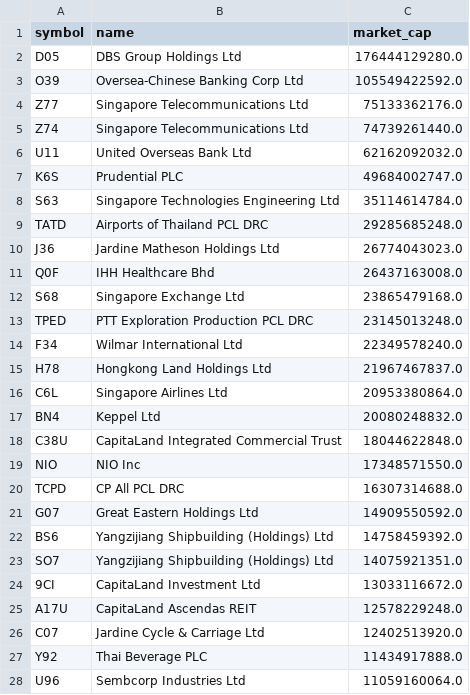
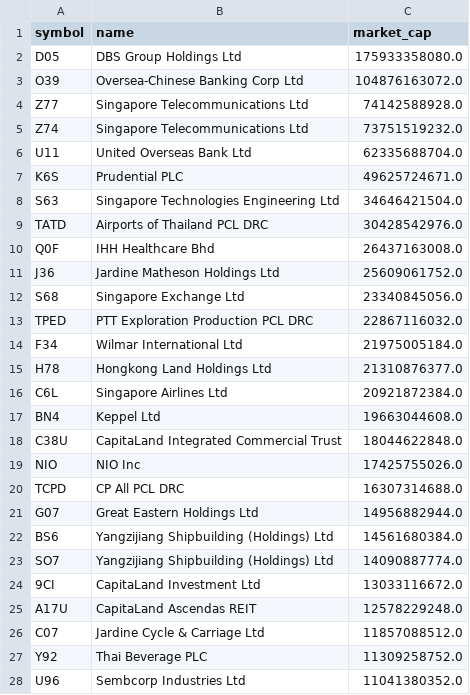
Before and after one commit to supertypeai/sgx_buyback_pipeline, a CSV file: data/sgx_top_100_mcap_companies.csv, drawn as a sheet; only a part is shown; the diff covers the shown part only.

```diff
--- a/data/sgx_top_100_mcap_companies.csv
+++ b/data/sgx_top_100_mcap_companies.csv
@@ -1,28 +1,28 @@
 symbol,name,market_cap
-D05,DBS Group Holdings Ltd,176444129280.0
-O39,Oversea-Chinese Banking Corp Ltd,105549422592.0
-Z77,Singapore Telecommunications Ltd,75133362176.0
-Z74,Singapore Telecommunications Ltd,74739261440.0
-U11,United Overseas Bank Ltd,62162092032.0
-K6S,Prudential PLC,49684002747.0
-S63,Singapore Technologies Engineering Ltd,35114614784.0
-TATD,Airports of Thailand PCL DRC,29285685248.0
-J36,Jardine Matheson Holdings Ltd,26774043023.0
+D05,DBS Group Holdings Ltd,175933358080.0
+O39,Oversea-Chinese Banking Corp Ltd,104876163072.0
+Z77,Singapore Telecommunications Ltd,74142588928.0
+Z74,Singapore Telecommunications Ltd,73751519232.0
+U11,United Overseas Bank Ltd,62335688704.0
+K6S,Prudential PLC,49625724671.0
+S63,Singapore Technologies Engineering Ltd,34646421504.0
+TATD,Airports of Thailand PCL DRC,30428542976.0
 Q0F,IHH Healthcare Bhd,26437163008.0
-S68,Singapore Exchange Ltd,23865479168.0
-TPED,PTT Exploration Production PCL DRC,23145013248.0
-F34,Wilmar International Ltd,22349578240.0
-H78,Hongkong Land Holdings Ltd,21967467837.0
-C6L,Singapore Airlines Ltd,20953380864.0
-BN4,Keppel Ltd,20080248832.0
+J36,Jardine Matheson Holdings Ltd,25609061752.0
+S68,Singapore Exchange Ltd,23340845056.0
+TPED,PTT Exploration Production PCL DRC,22867116032.0
+F34,Wilmar International Ltd,21975005184.0
+H78,Hongkong Land Holdings Ltd,21310876377.0
+C6L,Singapore Airlines Ltd,20921872384.0
+BN4,Keppel Ltd,19663044608.0
 C38U,CapitaLand Integrated Commercial Trust,18044622848.0
-NIO,NIO Inc,17348571550.0
+NIO,NIO Inc,17425755026.0
 TCPD,CP All PCL DRC,16307314688.0
-G07,Great Eastern Holdings Ltd,14909550592.0
-BS6,Yangzijiang Shipbuilding (Holdings) Ltd,14758459392.0
-SO7,Yangzijiang Shipbuilding (Holdings) Ltd,14075921351.0
+G07,Great Eastern Holdings Ltd,14956882944.0
+BS6,Yangzijiang Shipbuilding (Holdings) Ltd,14561680384.0
+SO7,Yangzijiang Shipbuilding (Holdings) Ltd,14090887774.0
 9CI,CapitaLand Investment Ltd,13033116672.0
 A17U,CapitaLand Ascendas REIT,12578229248.0
-C07,Jardine Cycle & Carriage Ltd,12402513920.0
-Y92,Thai Beverage PLC,11434917888.0
-U96,Sembcorp Industries Ltd,11059160064.0
+C07,Jardine Cycle & Carriage Ltd,11857088512.0
+Y92,Thai Beverage PLC,11309258752.0
+U96,Sembcorp Industries Ltd,11041380352.0
```
Also changed, not shown: 14 added rows, 14 removed rows and 35 edited cells elsewhere in this file, data/scraper_output/sgx_filing/sgx_filings_not_top_70.csv, data/sgx_top_70_mcap_companies.csv, 4 other files.
